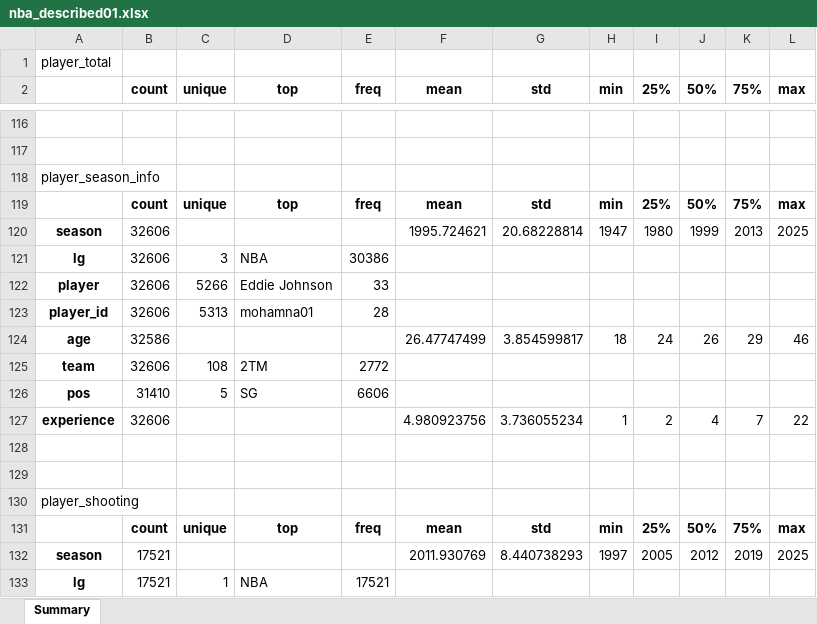
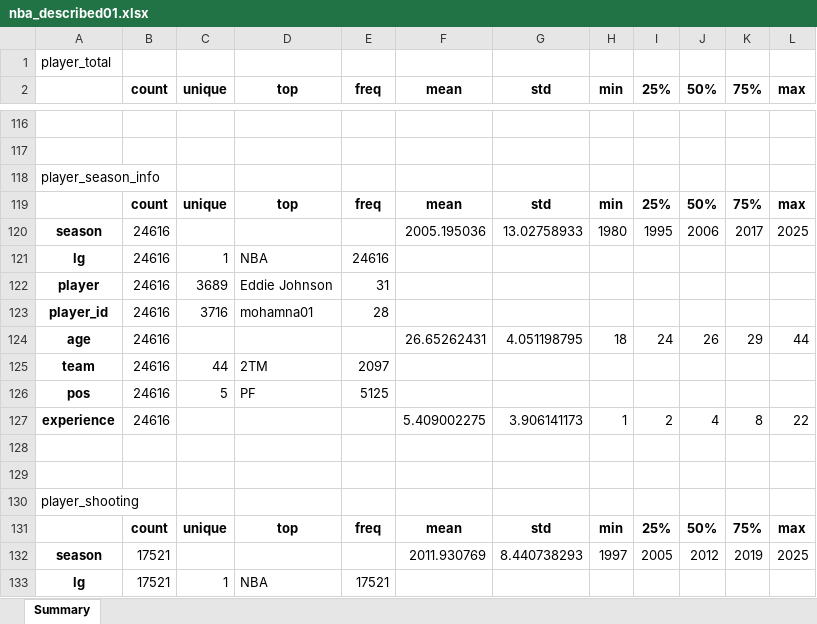
Before and after one commit to oaitran1/DS_7200_final_project, an Excel workbook: nba_described01.xlsx, sheet Summary, drawn as a sheet; only a part is shown, gaps mark what is left out; values as stored, in another font and other column widths than the file's, no borders; removed rows and columns are numbered as before the commit, all else as after; the diff covers the shown part only; the diff names each change by its address in the sheet, - before the commit and + after, or states it on an @@ line.

```diff
--- a/nba_described01.xlsx (sheet Summary)
+++ b/nba_described01.xlsx (sheet Summary)
-row 120: season | 32606 |  |  |  | 1995.724621 | 20.68228814 | 1947 | 1980 | 1999 | 2013 | 2025
+row 120: season | 24616 |  |  |  | 2005.195036 | 13.02758933 | 1980 | 1995 | 2006 | 2017 | 2025
-B121:B123 (count): 32606
+B121:B123 (count): 24616
-C121 (unique): 3
+C121 (unique): 1
-E121 (freq): 30386
+E121 (freq): 24616
-C122 (unique): 5266
+C122 (unique): 3689
-E122 (freq): 33
+E122 (freq): 31
-C123 (unique): 5313
+C123 (unique): 3716
-B124 (count): 32586
+B124 (count): 24616
-F124 (mean): 26.47747499
+F124 (mean): 26.65262431
-G124 (std): 3.854599817
+G124 (std): 4.051198795
-L124 (max): 46
+L124 (max): 44
-B125 (count): 32606
+B125 (count): 24616
-C125 (unique): 108
+C125 (unique): 44
-E125 (freq): 2772
+E125 (freq): 2097
-B126 (count): 31410
+B126 (count): 24616
-D126 (top): SG
+D126 (top): PF
-E126 (freq): 6606
+E126 (freq): 5125
-B127 (count): 32606
+B127 (count): 24616
-F127 (mean): 4.980923756
+F127 (mean): 5.409002275
-G127 (std): 3.736055234
+G127 (std): 3.906141173
-K127 (75%): 7
+K127 (75%): 8
```
Also changed, not shown: 22 added rows, 22 removed rows and 234 edited cells elsewhere in this sheet, 1 other file.
